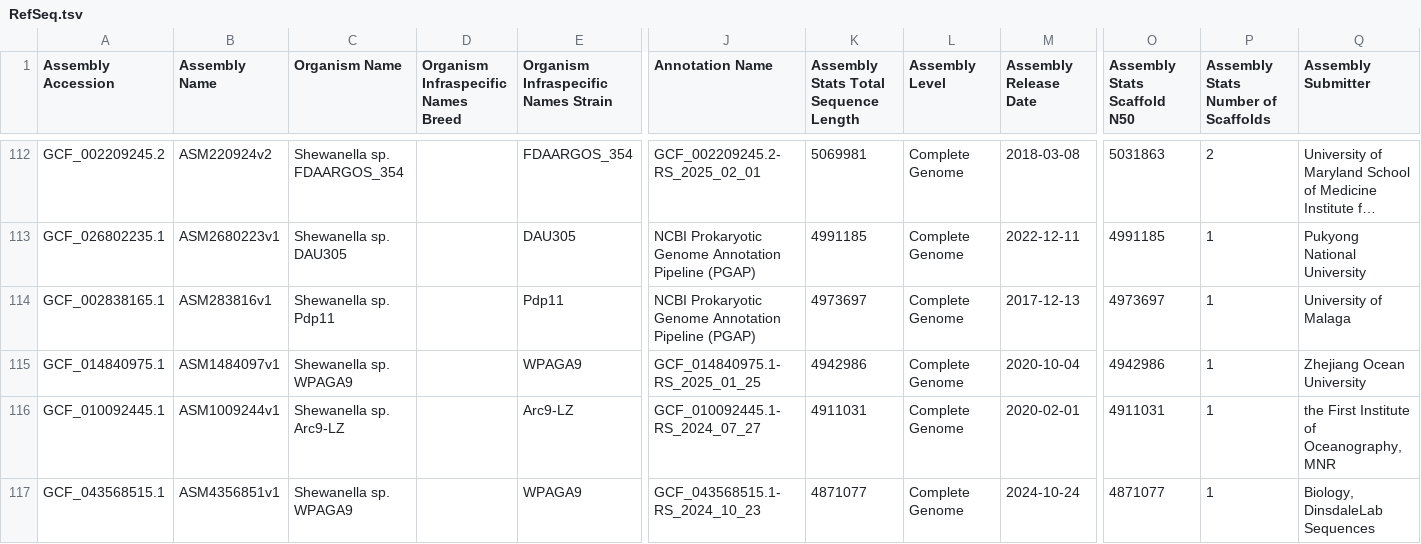
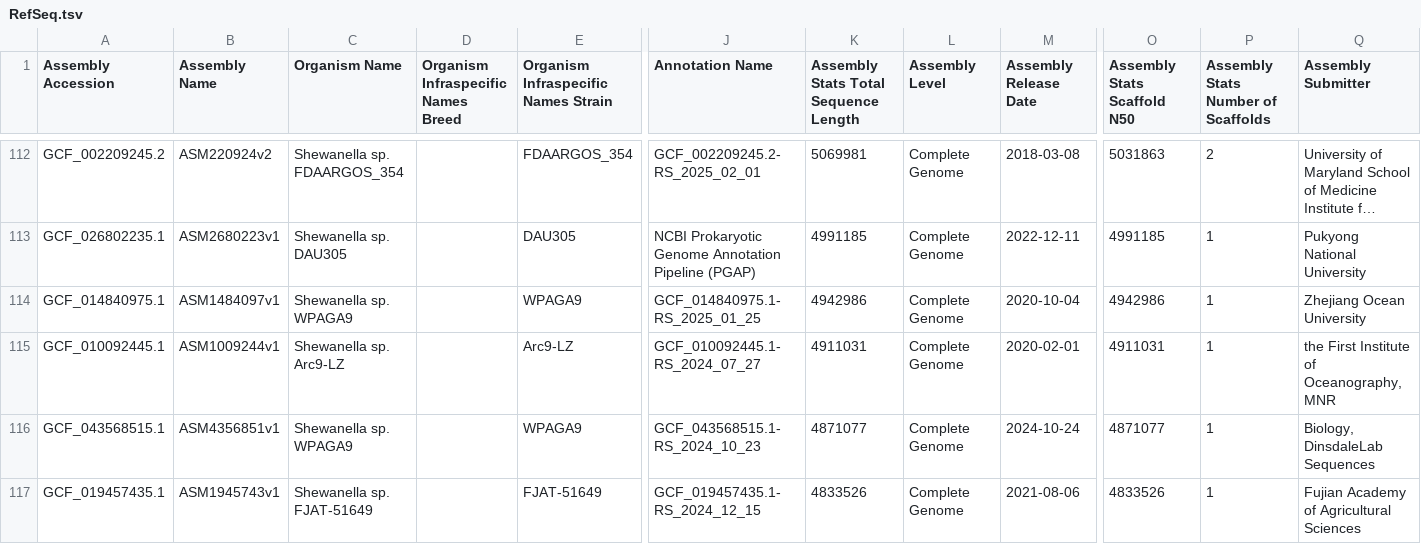
Before and after one commit to oliviaastencio/shewanella_genome, a TSV file: data/RefSeq.tsv, drawn as a sheet; only a part is shown, gaps mark what is left out; the shorter side is filled out with more unchanged rows; long unchanged cells end in …; rows hold the shown columns only; the diff names each change by its address in the sheet, - before the commit and + after, or states it on an @@ line.

```diff
--- a/data/RefSeq.tsv
+++ b/data/RefSeq.tsv
-row 114: GCF_002838165.1 | ASM283816v1 | Shewanella sp. Pdp11 |  | Pdp11 | NCBI Prokaryotic Genome Annotation Pipeline (PGAP) | 4973697 | Complete Genome | 2017-12-13 | 4973697 | 1 | University of Malaga
```
Also changed, not shown: 43 other files.
